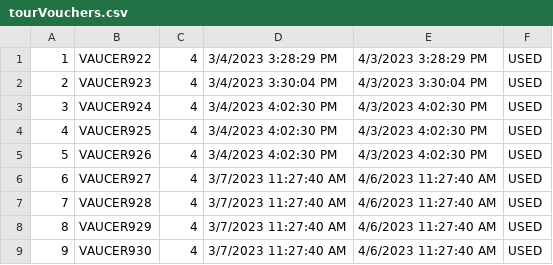
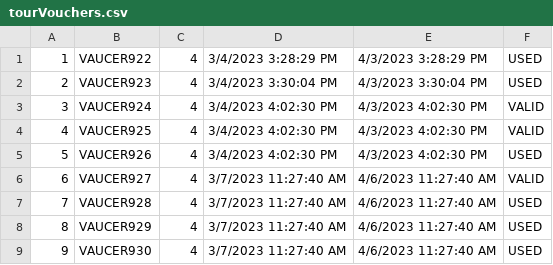
Before and after one commit to anastano/group-3-team-B, a CSV file: SIMS_HCI_Project/SIMS_HCI_Project/Resources/Database/tourVouchers.csv, drawn as a sheet.

Commit message:
Edit vouchers status

```diff
--- a/SIMS_HCI_Project/SIMS_HCI_Project/Resources/Database/tourVouchers.csv
+++ b/SIMS_HCI_Project/SIMS_HCI_Project/Resources/Database/tourVouchers.csv
@@ -2,6 +2,6 @@
 2|VAUCER923|4|3/4/2023 3:30:04 PM|4/3/2023 3:30:04 PM|USED
-3|VAUCER924|4|3/4/2023 4:02:30 PM|4/3/2023 4:02:30 PM|USED
-4|VAUCER925|4|3/4/2023 4:02:30 PM|4/3/2023 4:02:30 PM|USED
+3|VAUCER924|4|3/4/2023 4:02:30 PM|4/3/2023 4:02:30 PM|VALID
+4|VAUCER925|4|3/4/2023 4:02:30 PM|4/3/2023 4:02:30 PM|VALID
 5|VAUCER926|4|3/4/2023 4:02:30 PM|4/3/2023 4:02:30 PM|USED
-6|VAUCER927|4|3/7/2023 11:27:40 AM|4/6/2023 11:27:40 AM|USED
+6|VAUCER927|4|3/7/2023 11:27:40 AM|4/6/2023 11:27:40 AM|VALID
 7|VAUCER928|4|3/7/2023 11:27:40 AM|4/6/2023 11:27:40 AM|USED
```
